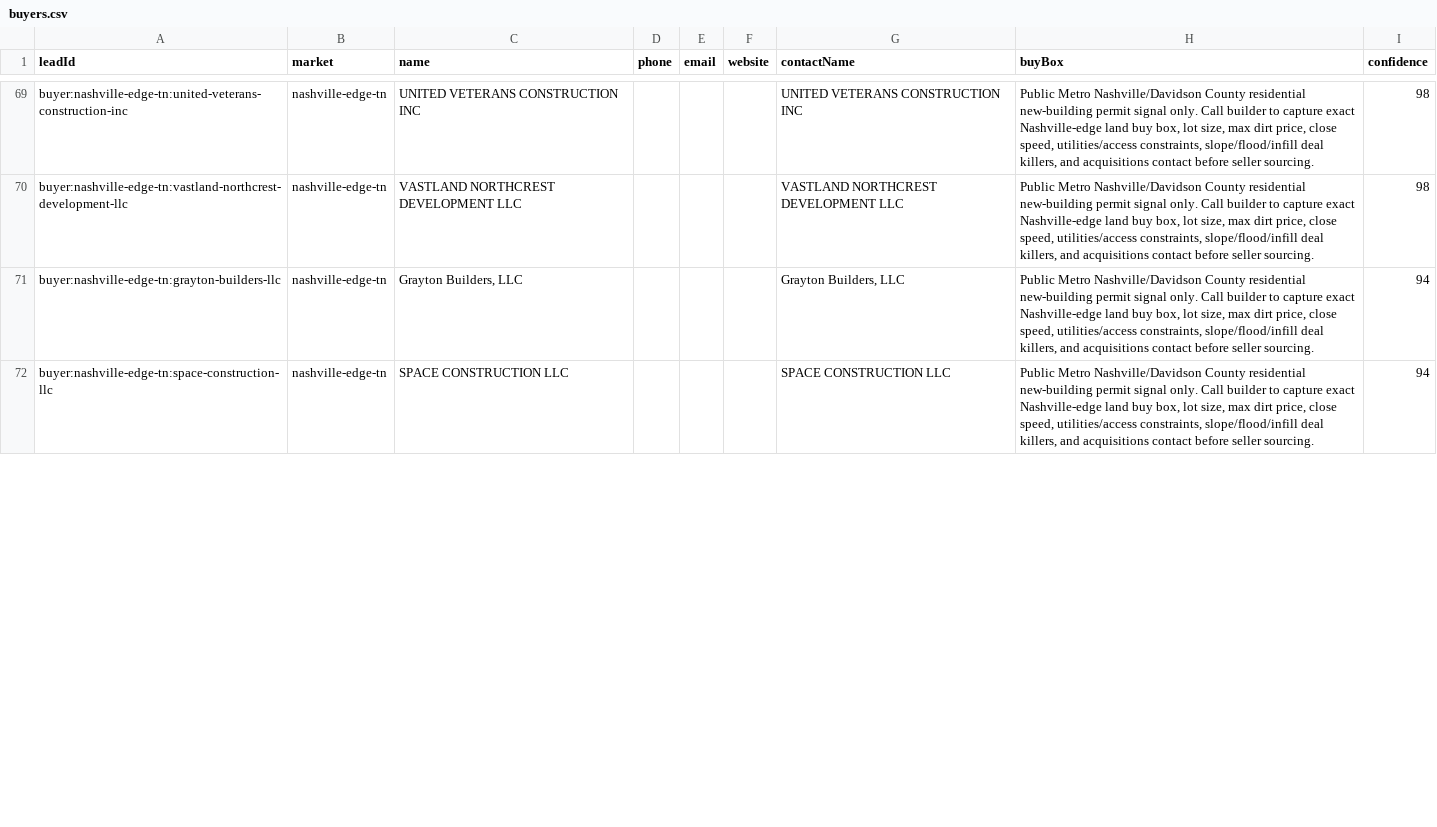
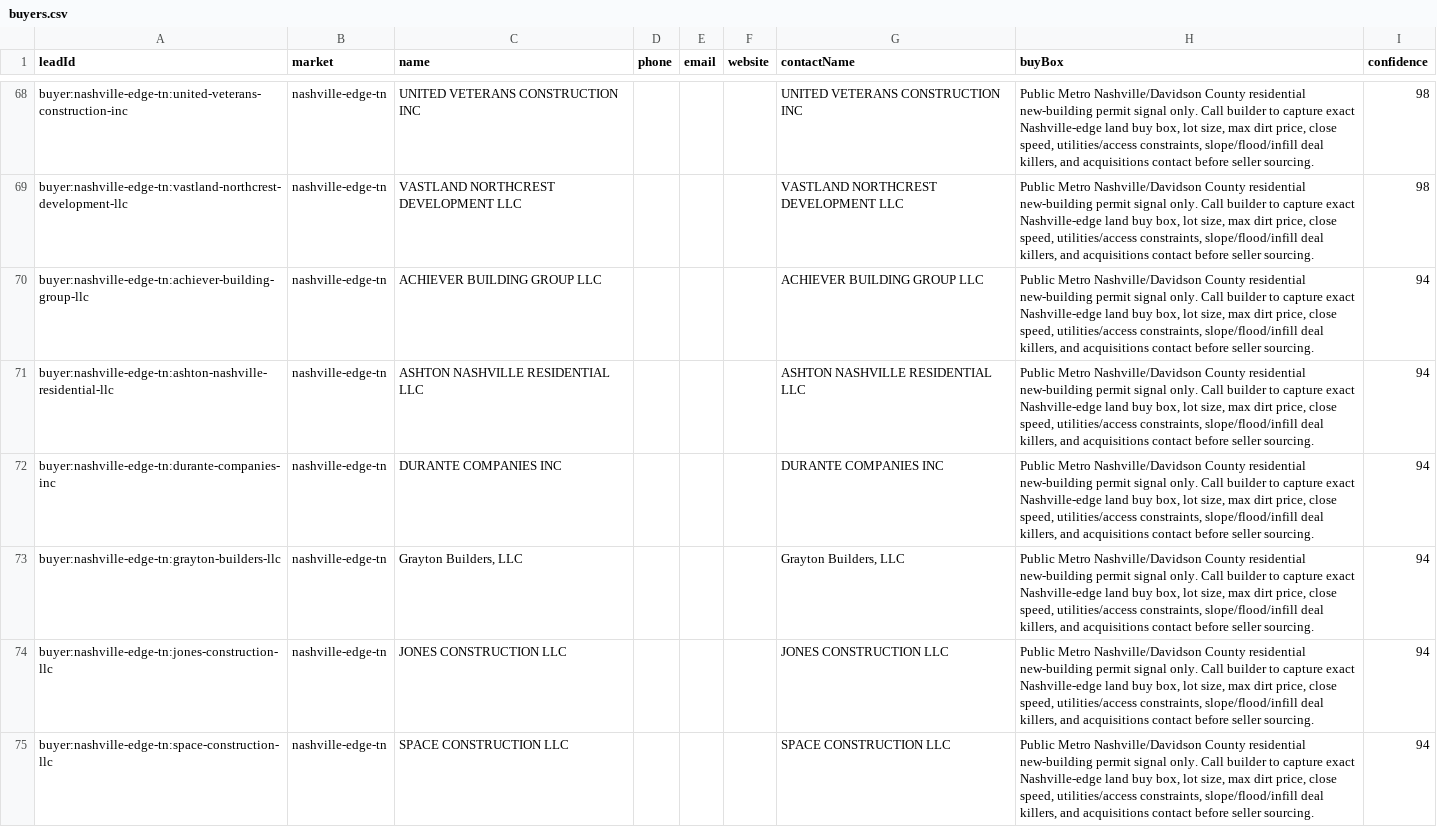
Before and after one commit to marvelus-tech/land-dealflow-os, a CSV file: data/generated/areas/nashville-edge-tn/buyers.csv, drawn as a sheet; only a part is shown, gaps mark what is left out; the diff covers the shown part only; the diff names each change by its address in the sheet, - before the commit and + after, or states it on an @@ line.

```diff
--- a/data/generated/areas/nashville-edge-tn/buyers.csv
+++ b/data/generated/areas/nashville-edge-tn/buyers.csv
+row 70: buyer:nashville-edge-tn:achiever-building-group-llc | nashville-edge-tn | ACHIEVER BUILDING GROUP LLC |  |  |  | ACHIEVER BUILDING GROUP LLC | Public Metro Nashville/Davidson County residential new-building permit signal only. Call builder to capture exact Nashville-edge land buy box, lot size, max dirt price, close speed, utilities/access constraints, slope/flood/infill deal killers, and acquisitions contact before seller sourcing. | 94
+row 71: buyer:nashville-edge-tn:ashton-nashville-residential-llc | nashville-edge-tn | ASHTON NASHVILLE RESIDENTIAL LLC |  |  |  | ASHTON NASHVILLE RESIDENTIAL LLC | Public Metro Nashville/Davidson County residential new-building permit signal only. Call builder to capture exact Nashville-edge land buy box, lot size, max dirt price, close speed, utilities/access constraints, slope/flood/infill deal killers, and acquisitions contact before seller sourcing. | 94
+row 72: buyer:nashville-edge-tn:durante-companies-inc | nashville-edge-tn | DURANTE COMPANIES INC |  |  |  | DURANTE COMPANIES INC | Public Metro Nashville/Davidson County residential new-building permit signal only. Call builder to capture exact Nashville-edge land buy box, lot size, max dirt price, close speed, utilities/access constraints, slope/flood/infill deal killers, and acquisitions contact before seller sourcing. | 94
+row 74: buyer:nashville-edge-tn:jones-construction-llc | nashville-edge-tn | JONES CONSTRUCTION LLC |  |  |  | JONES CONSTRUCTION LLC | Public Metro Nashville/Davidson County residential new-building permit signal only. Call builder to capture exact Nashville-edge land buy box, lot size, max dirt price, close speed, utilities/access constraints, slope/flood/infill deal killers, and acquisitions contact before seller sourcing. | 94
```
Also changed, not shown: 2 added rows, 6 removed rows, 11 moved rows and 3 edited cells elsewhere in this file, data/generated/areas/nashville-edge-tn/buyer_validation.csv, data/generated/queues/buyer_validation.csv, 11 other files.
